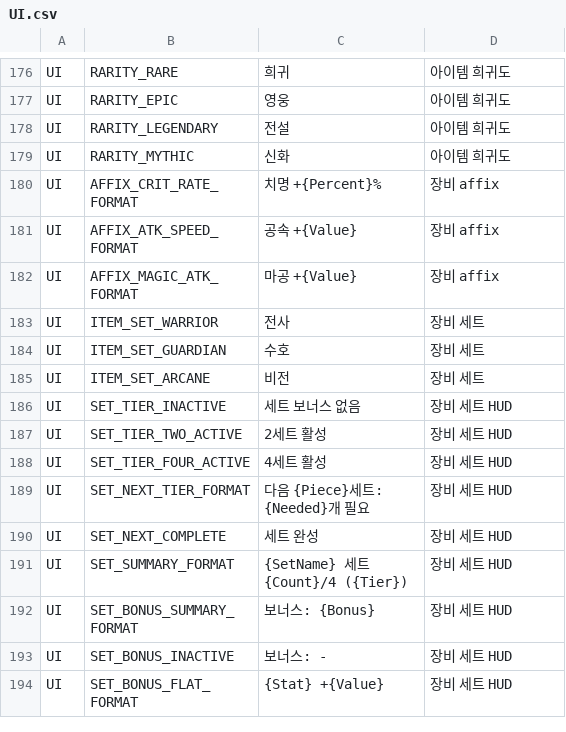
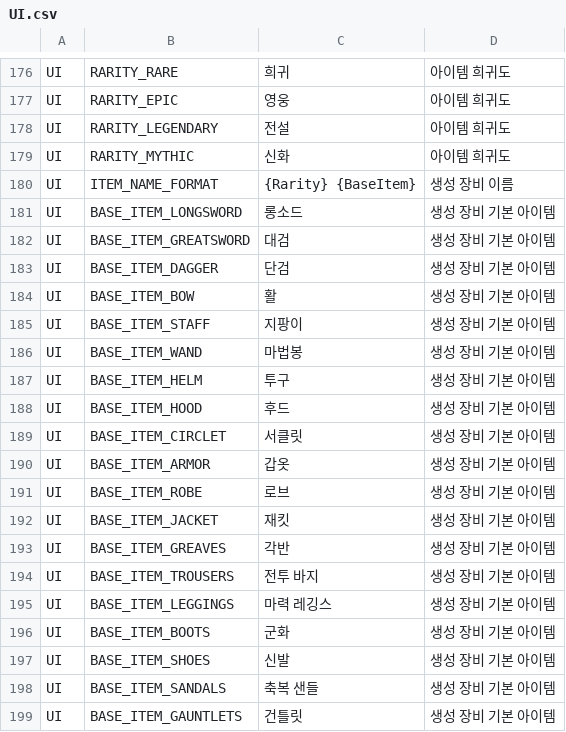
Before and after one commit to ewoo14/idle-project, a CSV file: client/Content/Localization/Game/ko/UI.csv, drawn as a sheet; only a part is shown, gaps mark what is left out; the shorter side is filled out with more unchanged rows; the diff covers the shown part only; the diff names each change by its address in the sheet, - before the commit and + after, or states it on an @@ line.

```diff
--- a/client/Content/Localization/Game/ko/UI.csv
+++ b/client/Content/Localization/Game/ko/UI.csv
+row 180: UI | ITEM_NAME_FORMAT | {Rarity} {BaseItem} | 생성 장비 이름
+row 181: UI | BASE_ITEM_LONGSWORD | 롱소드 | 생성 장비 기본 아이템
+row 182: UI | BASE_ITEM_GREATSWORD | 대검 | 생성 장비 기본 아이템
+row 183: UI | BASE_ITEM_DAGGER | 단검 | 생성 장비 기본 아이템
+row 184: UI | BASE_ITEM_BOW | 활 | 생성 장비 기본 아이템
+row 185: UI | BASE_ITEM_STAFF | 지팡이 | 생성 장비 기본 아이템
+row 186: UI | BASE_ITEM_WAND | 마법봉 | 생성 장비 기본 아이템
+row 187: UI | BASE_ITEM_HELM | 투구 | 생성 장비 기본 아이템
+row 188: UI | BASE_ITEM_HOOD | 후드 | 생성 장비 기본 아이템
+row 189: UI | BASE_ITEM_CIRCLET | 서클릿 | 생성 장비 기본 아이템
+row 190: UI | BASE_ITEM_ARMOR | 갑옷 | 생성 장비 기본 아이템
+row 191: UI | BASE_ITEM_ROBE | 로브 | 생성 장비 기본 아이템
+row 192: UI | BASE_ITEM_JACKET | 재킷 | 생성 장비 기본 아이템
+row 193: UI | BASE_ITEM_GREAVES | 각반 | 생성 장비 기본 아이템
+row 194: UI | BASE_ITEM_TROUSERS | 전투 바지 | 생성 장비 기본 아이템
+row 195: UI | BASE_ITEM_LEGGINGS | 마력 레깅스 | 생성 장비 기본 아이템
+row 196: UI | BASE_ITEM_BOOTS | 군화 | 생성 장비 기본 아이템
+row 197: UI | BASE_ITEM_SHOES | 신발 | 생성 장비 기본 아이템
+row 198: UI | BASE_ITEM_SANDALS | 축복 샌들 | 생성 장비 기본 아이템
+row 199: UI | BASE_ITEM_GAUNTLETS | 건틀릿 | 생성 장비 기본 아이템
```
Also changed, not shown: 16 added rows elsewhere in this file, client/Content/Data/ItemDB.csv, client/Content/Localization/Game/en/UI.csv, 20 other files.
